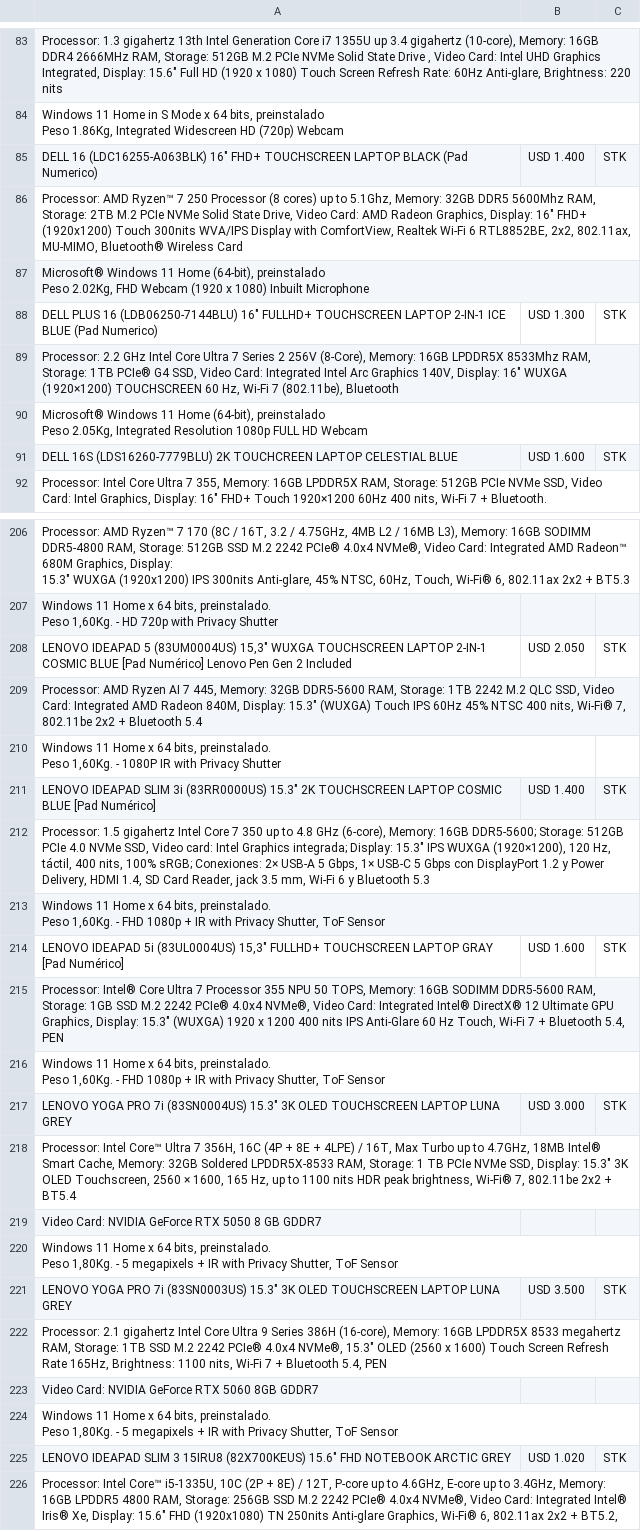
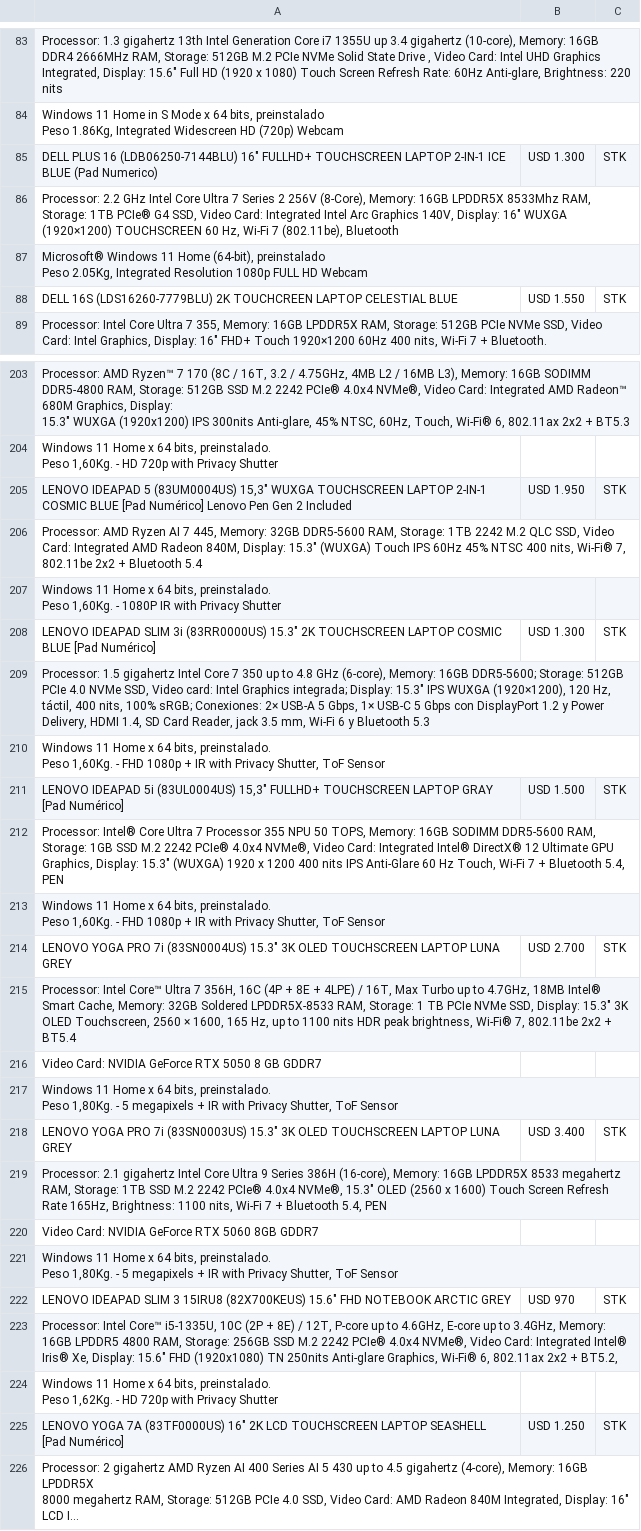
Before and after one commit to tptecno/windows, a CSV file: windows.csv, drawn as a sheet; only a part is shown, gaps mark what is left out; the shorter side is filled out with more unchanged rows; long unchanged cells end in …; removed rows and columns are numbered as before the commit, all else as after; ↵ is a line break in a cell; the diff covers the shown part only; the diff names each change by its address in the sheet, - before the commit and + after, or states it on an @@ line.

```diff
--- a/windows.csv
+++ b/windows.csv
-row 85: DELL 16 (LDC16255-A063BLK) 16" FHD+ TOUCHSCREEN LAPTOP BLACK (Pad Numerico) | USD 1.400 | STK
-row 86: Processor: AMD Ryzen™ 7 250 Processor (8 cores) up to 5.1Ghz, Memory: 32GB DDR5 5600Mhz RAM, Storage: 2TB M.2 PCIe NVMe Solid State Drive, Video Card: AMD Radeon Graphics, Display: 16" FHD+ (1920x1200) Touch 300nits WVA/IPS Display with ComfortView, Realtek Wi-Fi 6 RTL8852BE, 2x2, 802.11ax, MU-MIMO, Bluetooth® Wireless Card
-row 87: Microsoft® Windows 11 Home (64-bit), preinstalado ↵ Peso 2.02Kg, FHD Webcam (1920 x 1080) Inbuilt Microphone
-B88: USD 1.600
+B88: USD 1.550
-B205: USD 2.050
+B205: USD 1.950
-B208: USD 1.400
+B208: USD 1.300
-B211: USD 1.600
+B211: USD 1.500
-B214: USD 3.000
+B214: USD 2.700
-B218: USD 3.500
+B218: USD 3.400
-B222: USD 1.020
+B222: USD 970
```
Also changed, not shown: 21 edited cells elsewhere in this file, 1 other file.
